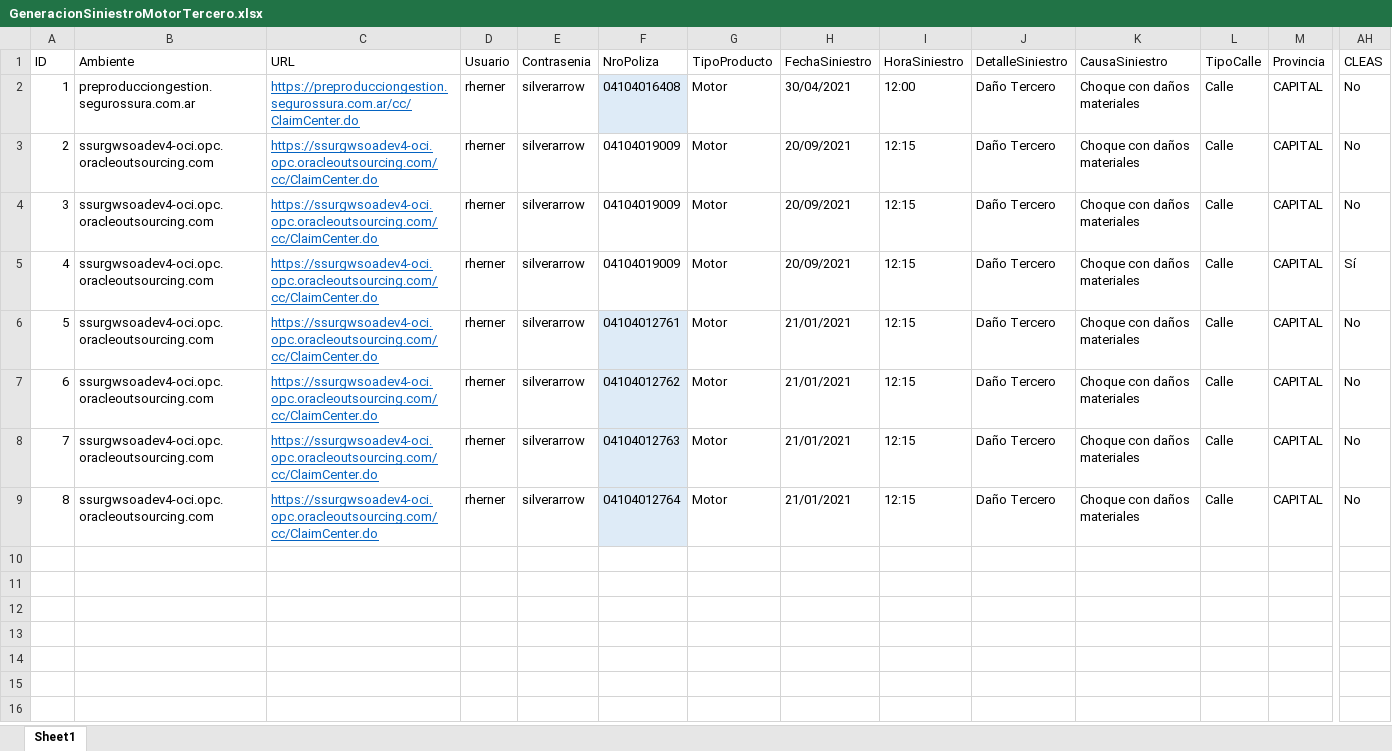
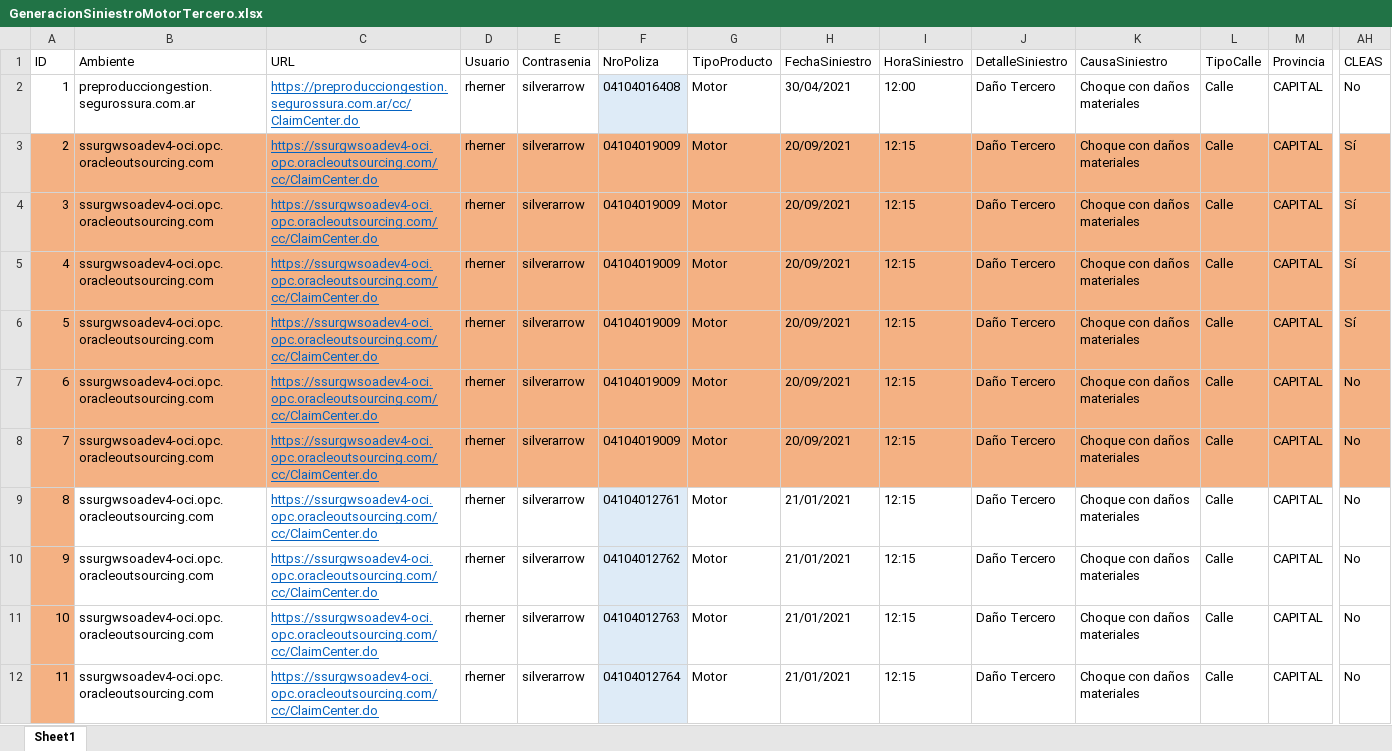
Before and after one commit to suraranorex/SuraClaims, an Excel workbook: SuraClaims/GeneracionSiniestroMotorTercero.xlsx, sheet Sheet1, drawn as a sheet; only a part is shown, gaps mark what is left out; values as stored, in another font and other column widths than the file's, no borders; removed rows and columns are numbered as before the commit, all else as after; rows hold the shown columns only; the diff covers the shown part only; the diff names each change by its address in the sheet, - before the commit and + after, or states it on an @@ line.

Commit message:
arreglos en motor y motor tercero

```diff
--- a/SuraClaims/GeneracionSiniestroMotorTercero.xlsx (sheet Sheet1)
+++ b/SuraClaims/GeneracionSiniestroMotorTercero.xlsx (sheet Sheet1)
-A3:AH3 fill: none
+A3:AH3 fill: #F4B183
-AH3 (CLEAS): No
+AH3 (CLEAS): Sí
+row 4: 3 | ssurgwsoadev4-oci.opc.oracleoutsourcing.com | https://ssurgwsoadev4-oci.opc.oracleoutsourcing.com/cc/ClaimCenter.do | rherner | silverarrow | 04104019009 | Motor | 20/09/2021 | 12:15 | Daño Tercero | Choque con daños materiales | Calle | CAPITAL | Sí
+row 5: 4 | ssurgwsoadev4-oci.opc.oracleoutsourcing.com | https://ssurgwsoadev4-oci.opc.oracleoutsourcing.com/cc/ClaimCenter.do | rherner | silverarrow | 04104019009 | Motor | 20/09/2021 | 12:15 | Daño Tercero | Choque con daños materiales | Calle | CAPITAL | Sí
+row 6: 5 | ssurgwsoadev4-oci.opc.oracleoutsourcing.com | https://ssurgwsoadev4-oci.opc.oracleoutsourcing.com/cc/ClaimCenter.do | rherner | silverarrow | 04104019009 | Motor | 20/09/2021 | 12:15 | Daño Tercero | Choque con daños materiales | Calle | CAPITAL | Sí
+row 7: 6 | ssurgwsoadev4-oci.opc.oracleoutsourcing.com | https://ssurgwsoadev4-oci.opc.oracleoutsourcing.com/cc/ClaimCenter.do | rherner | silverarrow | 04104019009 | Motor | 20/09/2021 | 12:15 | Daño Tercero | Choque con daños materiales | Calle | CAPITAL | No
@@ column A (ID) renumbered from row 8 down @@
-A8:AH8 fill: none
+A8:AH8 fill: #F4B183
-row 5: 4 | ssurgwsoadev4-oci.opc.oracleoutsourcing.com | https://ssurgwsoadev4-oci.opc.oracleoutsourcing.com/cc/ClaimCenter.do | rherner | silverarrow | 04104019009 | Motor | 20/09/2021 | 12:15 | Daño Tercero | Choque con daños materiales | Calle | CAPITAL | Sí
-A9:A12 fill: none
+A9:A12 fill: #F4B183
```
Also changed, not shown: cell formats elsewhere in this sheet, SuraClaims/GeneracionSiniestroMotor.xlsx, 11 other files.
